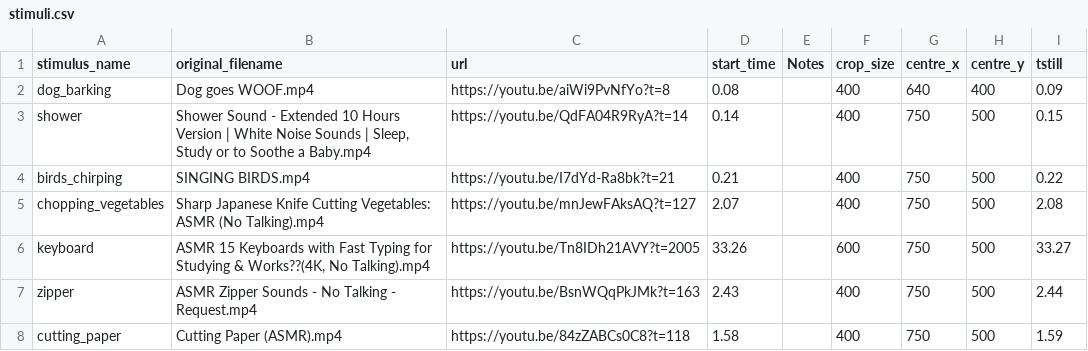
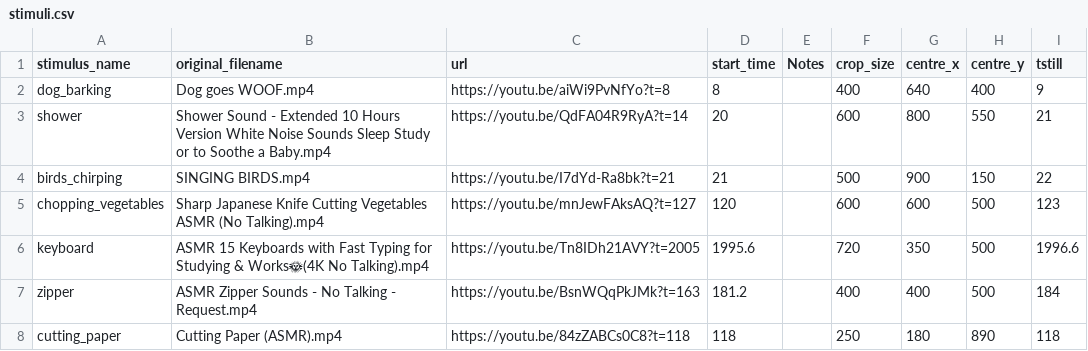
Before and after one commit to Taranks7/AVIMA, a CSV file: stimuli.csv, drawn as a sheet; only a part is shown; the diff covers the shown part only; the diff names each change by its address in the sheet, - before the commit and + after, or states it on an @@ line.

Commit message:
Add files via upload

```diff
--- a/stimuli.csv
+++ b/stimuli.csv
-D2 (start_time): 0.08
+D2 (start_time): 8
-I2 (tstill): 0.09
+I2 (tstill): 9
-B3 (original_filename): …Hours Version | White Noise Sounds | Sleep, Study or…
+B3 (original_filename): …Hours Version White Noise Sounds Sleep Study or…
-D3 (start_time): 0.14
+D3 (start_time): 20
-F3 (crop_size): 400
+F3 (crop_size): 600
-G3 (centre_x): 750
+G3 (centre_x): 800
-H3 (centre_y): 500
+H3 (centre_y): 550
-I3 (tstill): 0.15
+I3 (tstill): 21
-D4 (start_time): 0.21
+D4 (start_time): 21
-F4 (crop_size): 400
+F4 (crop_size): 500
-G4 (centre_x): 750
+G4 (centre_x): 900
-H4 (centre_y): 500
+H4 (centre_y): 150
-I4 (tstill): 0.22
+I4 (tstill): 22
-B5 (original_filename): …Knife Cutting Vegetables: ASMR (No…
+B5 (original_filename): …Knife Cutting Vegetables ASMR (No…
-D5 (start_time): 2.07
+D5 (start_time): 120
-F5 (crop_size): 400
+F5 (crop_size): 600
-G5 (centre_x): 750
+G5 (centre_x): 600
-I5 (tstill): 2.08
+I5 (tstill): 123
-B6 (original_filename): …Studying & Works??(4K, No Talking).mp4
+B6 (original_filename): …Studying & Works🌞(4K No Talking).mp4
-D6 (start_time): 33.26
+D6 (start_time): 1995.6
-F6 (crop_size): 600
+F6 (crop_size): 720
-G6 (centre_x): 750
+G6 (centre_x): 350
-I6 (tstill): 33.27
+I6 (tstill): 1996.6
-D7 (start_time): 2.43
+D7 (start_time): 181.2
-G7 (centre_x): 750
+G7 (centre_x): 400
-I7 (tstill): 2.44
+I7 (tstill): 184
-D8 (start_time): 1.58
+D8 (start_time): 118
-F8 (crop_size): 400
+F8 (crop_size): 250
-G8 (centre_x): 750
+G8 (centre_x): 180
-H8 (centre_y): 500
+H8 (centre_y): 890
-I8 (tstill): 1.59
+I8 (tstill): 118
```
Also changed, not shown: 163 edited cells elsewhere in this file.
